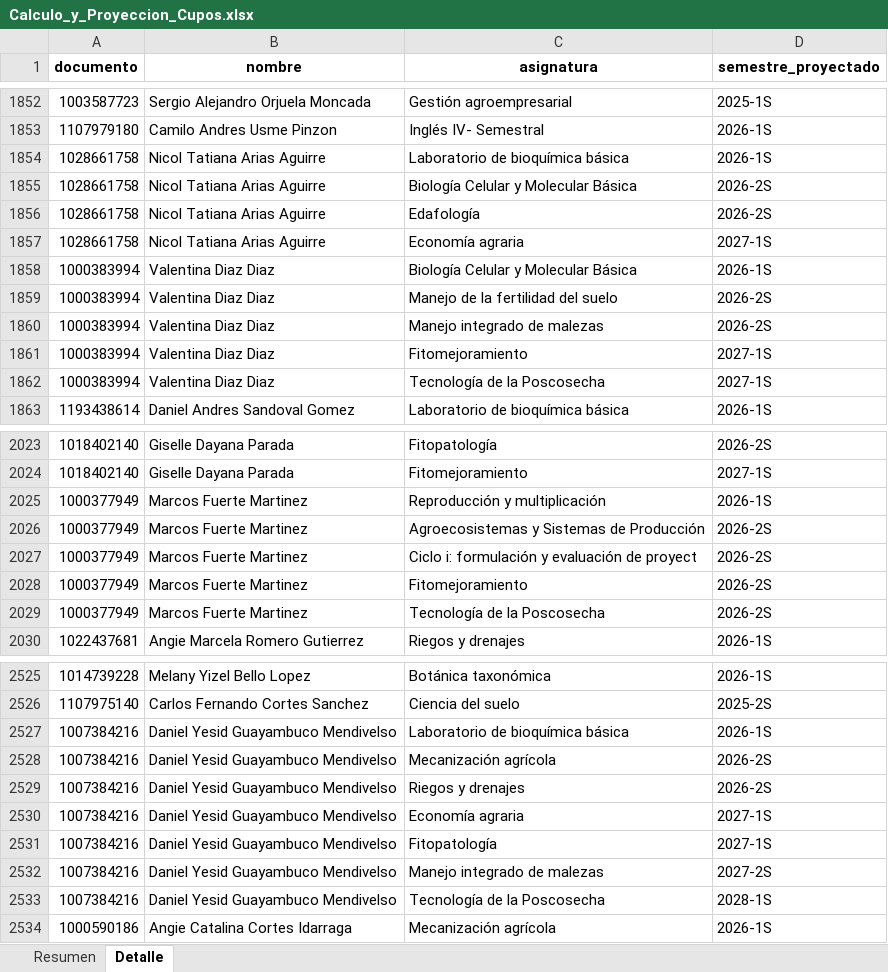
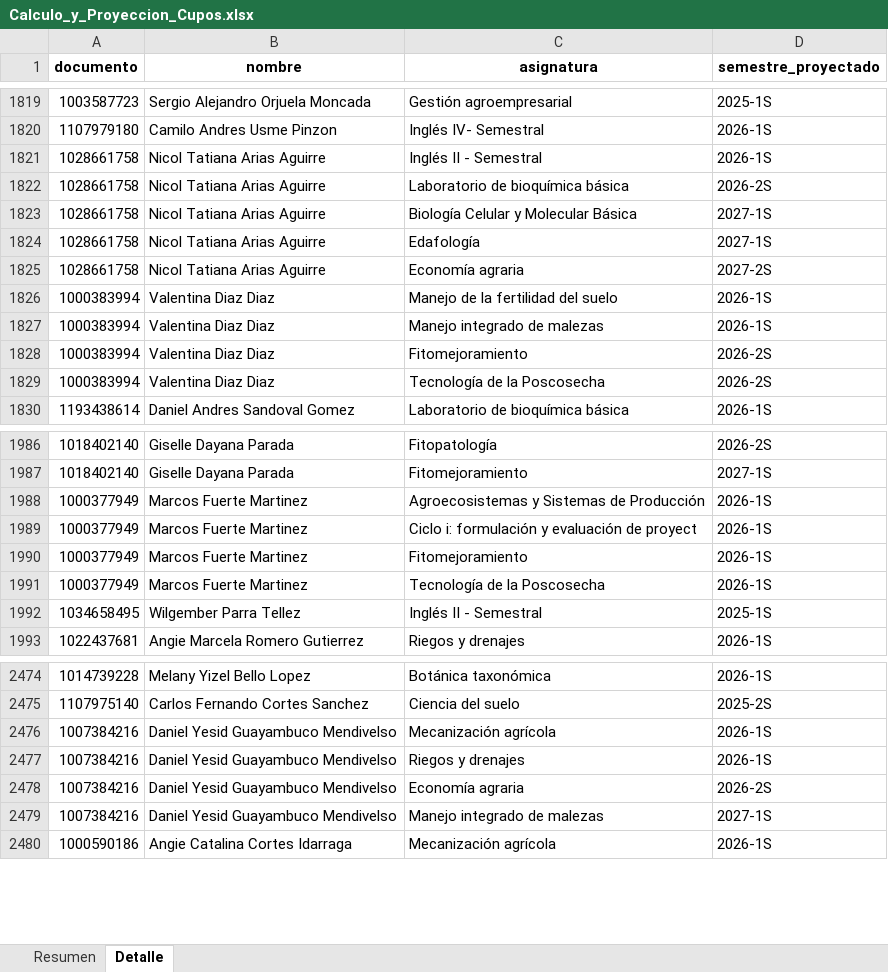
Before and after one commit to jugalindog/Curricular, an Excel workbook: Curricular/Calculo_y_Proyeccion_Cupos.xlsx, sheet Detalle, drawn as a sheet; only a part is shown, gaps mark what is left out; values as stored, in another font and other column widths than the file's, no borders; removed rows and columns are numbered as before the commit, all else as after; the diff covers the shown part only; the diff names each change by its address in the sheet, - before the commit and + after, or states it on an @@ line.

```diff
--- a/Curricular/Calculo_y_Proyeccion_Cupos.xlsx (sheet Detalle)
+++ b/Curricular/Calculo_y_Proyeccion_Cupos.xlsx (sheet Detalle)
+row 1821: 1028661758 | Nicol Tatiana Arias Aguirre | Inglés II - Semestral | 2026-1S
-D1822 (semestre_proyectado): 2026-1S
+D1822 (semestre_proyectado): 2026-2S
-D1823:D1824 (semestre_proyectado): 2026-2S
+D1823:D1824 (semestre_proyectado): 2027-1S
-D1825 (semestre_proyectado): 2027-1S
+D1825 (semestre_proyectado): 2027-2S
-row 1858: 1000383994 | Valentina Diaz Diaz | Biología Celular y Molecular Básica | 2026-1S
-D1826:D1827 (semestre_proyectado): 2026-2S
+D1826:D1827 (semestre_proyectado): 2026-1S
-D1828:D1829 (semestre_proyectado): 2027-1S
+D1828:D1829 (semestre_proyectado): 2026-2S
-row 2025: 1000377949 | Marcos Fuerte Martinez | Reproducción y multiplicación | 2026-1S
-D1988:D1991 (semestre_proyectado): 2026-2S
+D1988:D1991 (semestre_proyectado): 2026-1S
+row 1992: 1034658495 | Wilgember Parra Tellez | Inglés II - Semestral | 2025-1S
-row 2527: 1007384216 | Daniel Yesid Guayambuco Mendivelso | Laboratorio de bioquímica básica | 2026-1S
-D2476:D2477 (semestre_proyectado): 2026-2S
+D2476:D2477 (semestre_proyectado): 2026-1S
-D2478 (semestre_proyectado): 2027-1S
+D2478 (semestre_proyectado): 2026-2S
-row 2531: 1007384216 | Daniel Yesid Guayambuco Mendivelso | Fitopatología | 2027-1S
-D2479 (semestre_proyectado): 2027-2S
+D2479 (semestre_proyectado): 2027-1S
-row 2533: 1007384216 | Daniel Yesid Guayambuco Mendivelso | Tecnología de la Poscosecha | 2028-1S
```
Also changed, not shown: 27 added rows, 90 removed rows and 127 edited cells elsewhere in this sheet, sheet Resumen, Curricular/Promedios_DB.xlsx, 14 other files.
